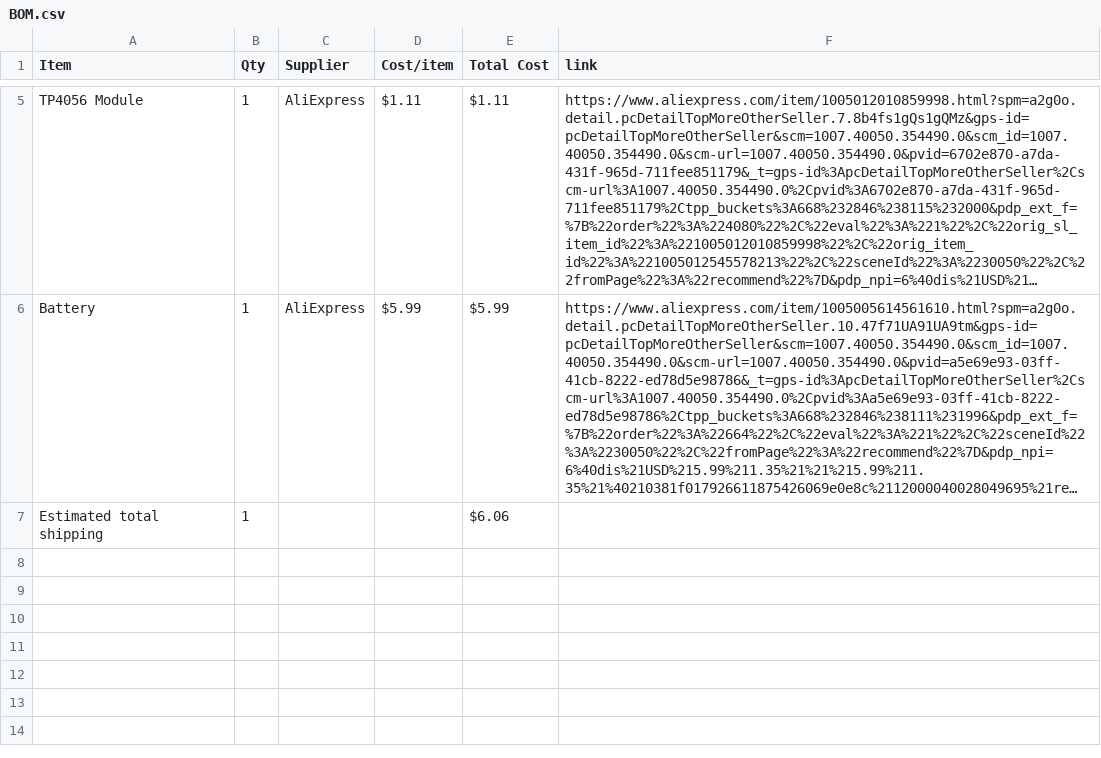
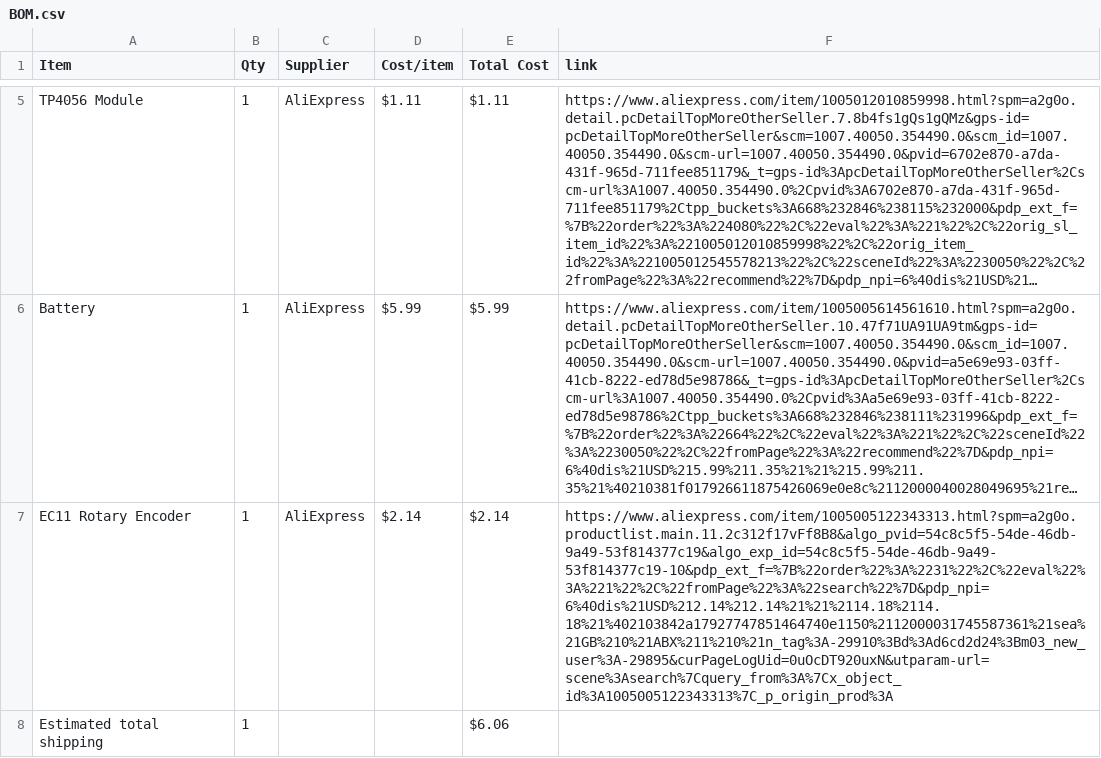
Before and after one commit to Cryptoblade9623/MIDI-Macropad, a CSV file: BOM.csv, drawn as a sheet; only a part is shown, gaps mark what is left out; long unchanged cells end in …; the diff names each change by its address in the sheet, - before the commit and + after, or states it on an @@ line.

Commit message:
Sync Midi Macropad from Half Life

```diff
--- a/BOM.csv
+++ b/BOM.csv
+row 7: EC11 Rotary Encoder | 1 | AliExpress | $2.14 | $2.14 | https://www.aliexpress.com/item/1005005122343313.html?spm=a2g0o.productlist.main.11.2c312f17vFf8B8&algo_pvid=54c8c5f5-54de-46db-9a49-53f814377c19&algo_exp_id=54c8c5f5-54de-46db-9a49-53f814377c19-10&pdp_ext_f=%7B%22order%22%3A%2231%22%2C%22eval%22%3A%221%22%2C%22fromPage%22%3A%22search%22%7D&pdp_npi=6%40dis%21USD%212.14%212.14%21%21%2114.18%2114.18%21%402103842a17927747851464740e1150%2112000031745587361%21sea%21GB%210%21ABX%211%210%21n_tag%3A-29910%3Bd%3Ad6cd2d24%3Bm03_new_user%3A-29895&curPageLogUid=0uOcDT920uxN&utparam-url=scene%3Asearch%7Cquery_from%3A%7Cx_object_id%3A1005005122343313%7C_p_origin_prod%3A
```
